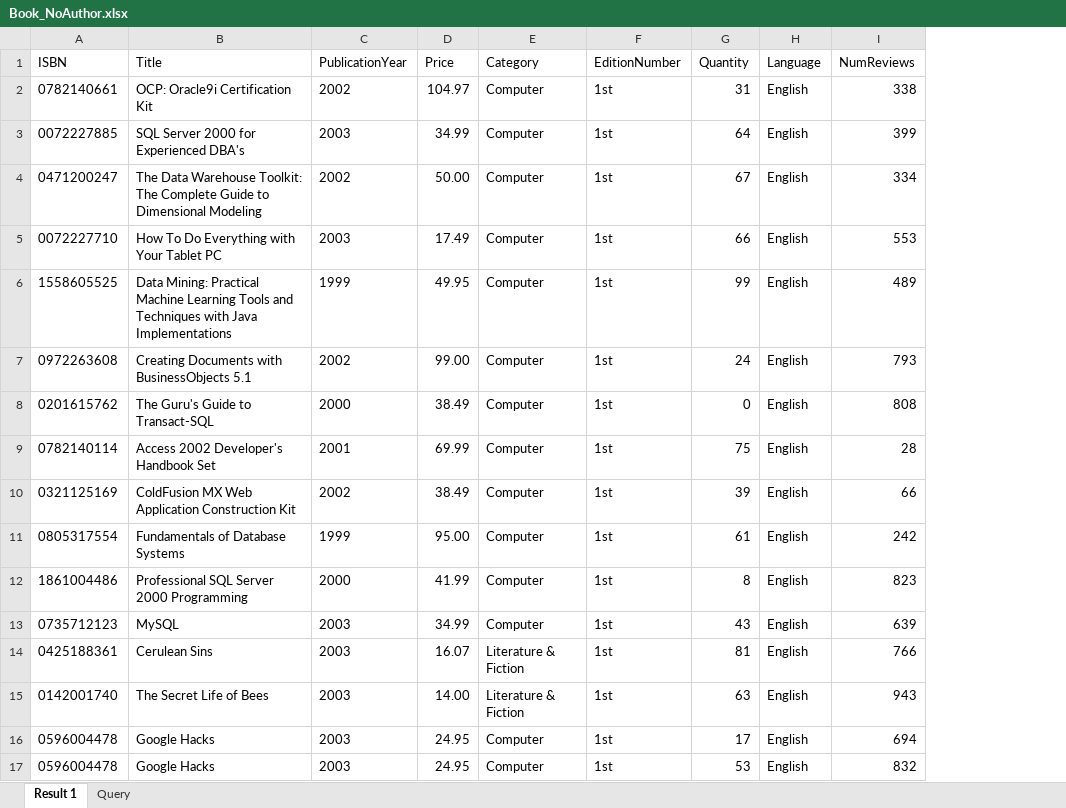
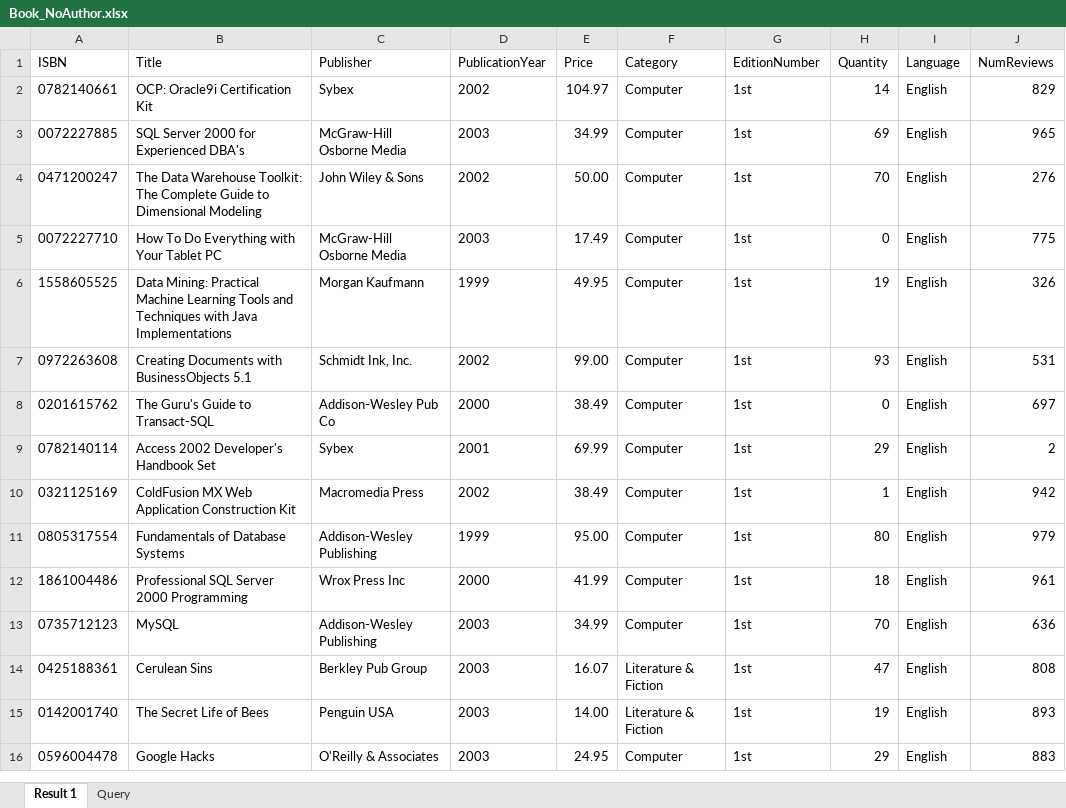
Before and after one commit to cdfricke/BitsNBooks, an Excel workbook: data/Book_NoAuthor.xlsx, sheet Result 1, drawn as a sheet; only a part is shown; values as stored, in another font and other column widths than the file's, no borders; removed rows and columns are numbered as before the commit, all else as after; the diff covers the shown part only; the diff names each change by its address in the sheet, - before the commit and + after, or states it on an @@ line.

Commit message:
returned publisher data to Book data

```diff
--- a/data/Book_NoAuthor.xlsx (sheet Result 1)
+++ b/data/Book_NoAuthor.xlsx (sheet Result 1)
+column C (Publisher), rows 2-16: Sybex | McGraw-Hill Osborne Media | John Wiley & Sons | McGraw-Hill Osborne Media | Morgan Kaufmann | Schmidt Ink, Inc. | Addison-Wesley Pub Co | Sybex | Macromedia Press | Addison-Wesley Publishing | Wrox Press Inc | Addison-Wesley Publishing | Berkley Pub Group | Penguin USA | O'Reilly & Associates
-H2 (Quantity): 31
+H2 (Quantity): 14
-J2 (NumReviews): 338
+J2 (NumReviews): 829
-H3 (Quantity): 64
+H3 (Quantity): 69
-J3 (NumReviews): 399
+J3 (NumReviews): 965
-H4 (Quantity): 67
+H4 (Quantity): 70
-J4 (NumReviews): 334
+J4 (NumReviews): 276
-H5 (Quantity): 66
+H5 (Quantity): 0
-J5 (NumReviews): 553
+J5 (NumReviews): 775
-H6 (Quantity): 99
+H6 (Quantity): 19
-J6 (NumReviews): 489
+J6 (NumReviews): 326
-H7 (Quantity): 24
+H7 (Quantity): 93
-J7 (NumReviews): 793
+J7 (NumReviews): 531
-J8 (NumReviews): 808
+J8 (NumReviews): 697
-H9 (Quantity): 75
+H9 (Quantity): 29
-J9 (NumReviews): 28
+J9 (NumReviews): 2
-H10 (Quantity): 39
+H10 (Quantity): 1
-J10 (NumReviews): 66
+J10 (NumReviews): 942
-H11 (Quantity): 61
+H11 (Quantity): 80
-J11 (NumReviews): 242
+J11 (NumReviews): 979
-H12 (Quantity): 8
+H12 (Quantity): 18
-J12 (NumReviews): 823
+J12 (NumReviews): 961
-H13 (Quantity): 43
+H13 (Quantity): 70
-J13 (NumReviews): 639
+J13 (NumReviews): 636
-H14 (Quantity): 81
+H14 (Quantity): 47
-J14 (NumReviews): 766
+J14 (NumReviews): 808
-H15 (Quantity): 63
+H15 (Quantity): 19
-J15 (NumReviews): 943
+J15 (NumReviews): 893
-H16 (Quantity): 17
+H16 (Quantity): 29
-J16 (NumReviews): 694
+J16 (NumReviews): 883
-row 17: 0596004478 | Google Hacks | 2003 | 24.95 | Computer | 1st | 53 | English | 832
```
Also changed, not shown: 1 removed row and 181 edited cells elsewhere in this sheet.
